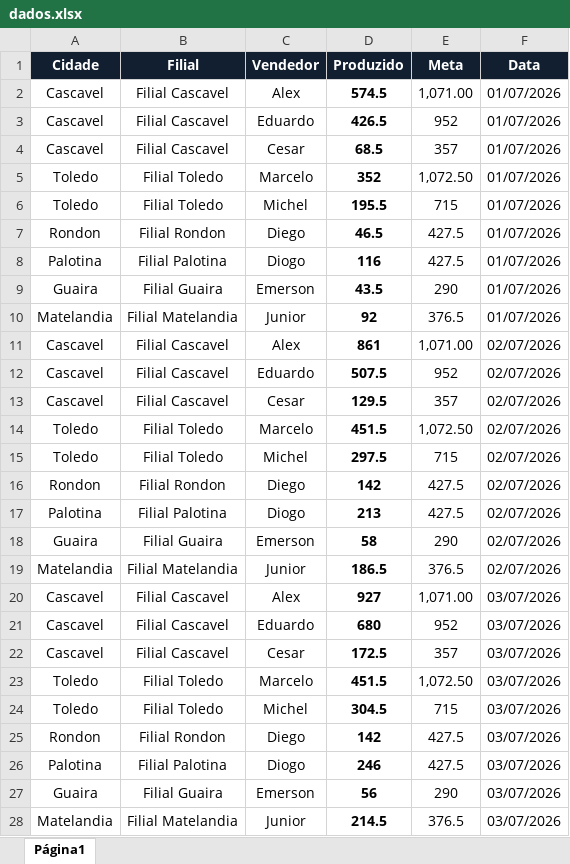
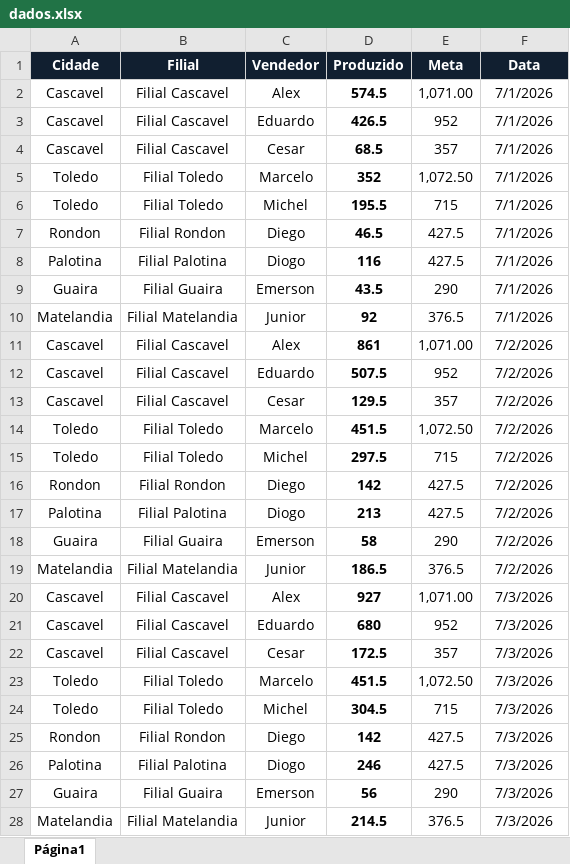
Before and after one commit to AlessandroConcresuper/Dashboard-Concresuper-Produzido-, an Excel workbook: dados.xlsx, sheet Página1, drawn as a sheet; only a part is shown; values as stored, in another font and other column widths than the file's, no borders; charts and pictures not drawn; the diff covers the shown part only; the diff names each change by its address in the sheet, - before the commit and + after, or states it on an @@ line.

Commit message:
Add files via upload

```diff
--- a/dados.xlsx (sheet Página1)
+++ b/dados.xlsx (sheet Página1)
-F2:F10 (Data): 01/07/2026
+F2:F10 (Data): 7/1/2026
-F11:F19 (Data): 02/07/2026
+F11:F19 (Data): 7/2/2026
-F20:F28 (Data): 03/07/2026
+F20:F28 (Data): 7/3/2026
```
Also changed, not shown: 226 edited cells elsewhere in this sheet, charts or pictures.
